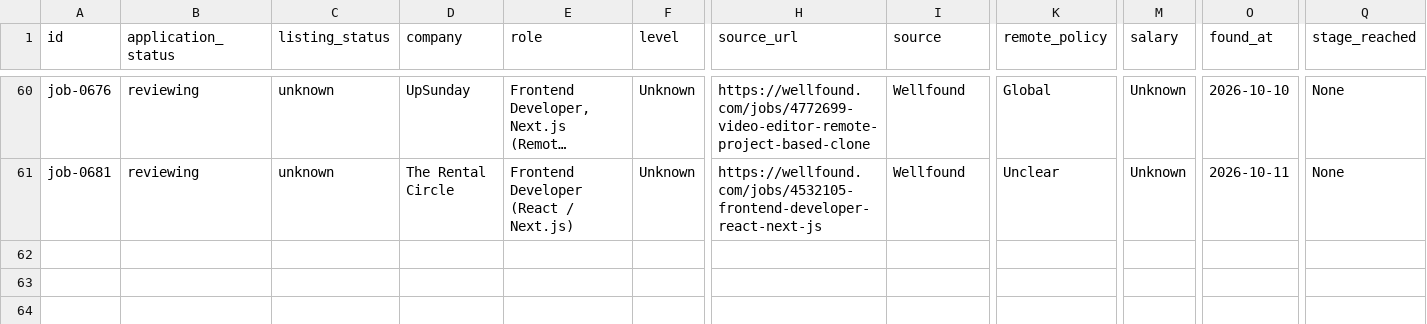
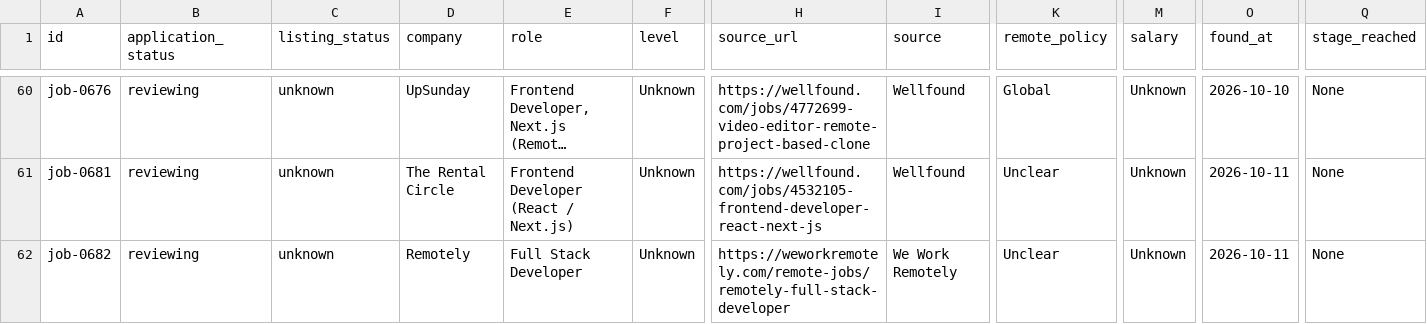
Before and after one commit to stupidkubik/job-searcher, a CSV file: data/index/active.csv, drawn as a sheet; only a part is shown, gaps mark what is left out; long unchanged cells end in …; rows hold the shown columns only; the diff names each change by its address in the sheet, - before the commit and + after, or states it on an @@ line.

```diff
--- a/data/index/active.csv
+++ b/data/index/active.csv
+row 62: job-0682 | reviewing | unknown | Remotely | Full Stack Developer | Unknown | https://weworkremotely.com/remote-jobs/remotely-full-stack-developer | We Work Remotely | Unclear | Unknown | 2026-10-11 | None
```
Also changed, not shown: data/index/keys.tsv, data/index/known.tsv, 5 other files.
